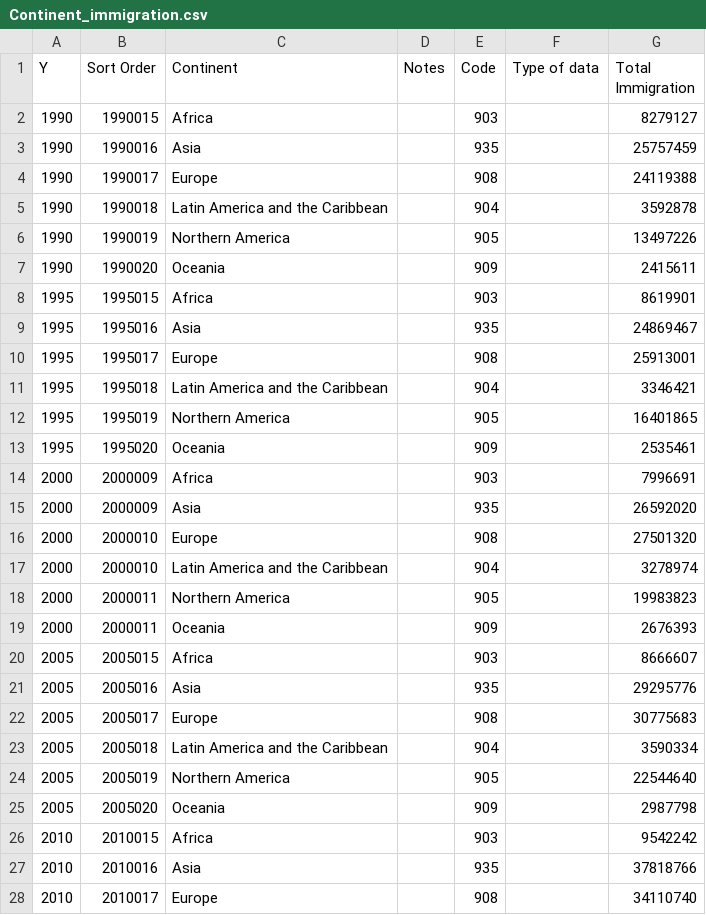
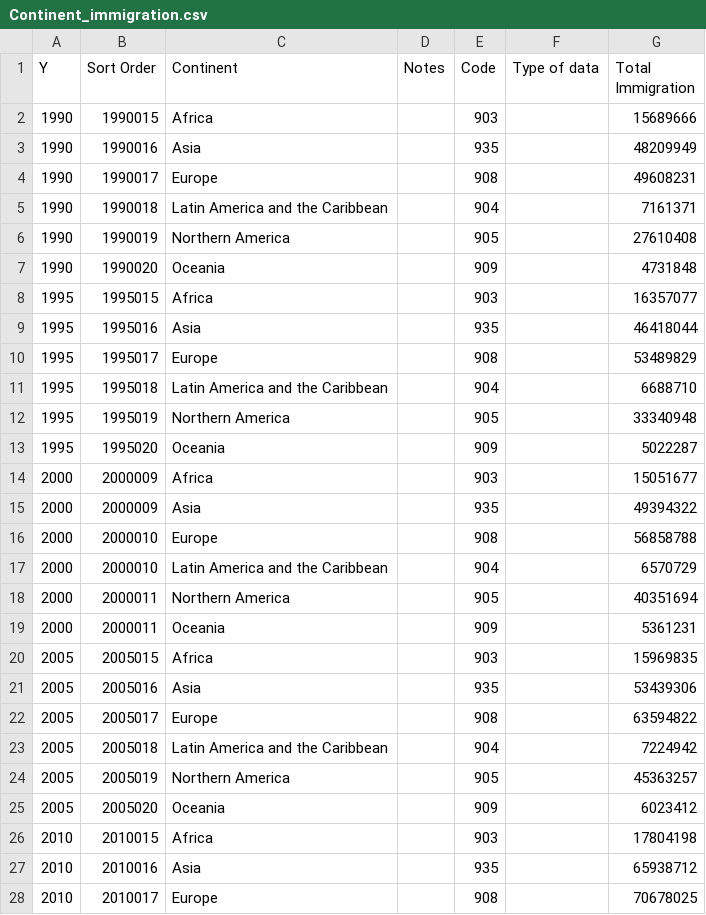
Before and after one commit to PavithS/FIT3179, a CSV file: Data/Continent_immigration.csv, drawn as a sheet; only a part is shown; the diff covers the shown part only.

Commit message:
Add files via upload

```diff
--- a/Data/Continent_immigration.csv
+++ b/Data/Continent_immigration.csv
@@ -1,28 +1,28 @@
 Y,Sort Order,Continent,Notes,Code,Type of data,Total Immigration
-1990,1990015,Africa,,903,,8279127
-1990,1990016,Asia,,935,,25757459
-1990,1990017,Europe,,908,,24119388
-1990,1990018,Latin America and the Caribbean,,904,,3592878
-1990,1990019,Northern America,,905,,13497226
-1990,1990020,Oceania,,909,,2415611
-1995,1995015,Africa,,903,,8619901
-1995,1995016,Asia,,935,,24869467
-1995,1995017,Europe,,908,,25913001
-1995,1995018,Latin America and the Caribbean,,904,,3346421
-1995,1995019,Northern America,,905,,16401865
-1995,1995020,Oceania,,909,,2535461
-2000,2000009,Africa,,903,,7996691
-2000,2000009,Asia,,935,,26592020
-2000,2000010,Europe,,908,,27501320
-2000,2000010,Latin America and the Caribbean,,904,,3278974
-2000,2000011,Northern America,,905,,19983823
-2000,2000011,Oceania,,909,,2676393
-2005,2005015,Africa,,903,,8666607
-2005,2005016,Asia,,935,,29295776
-2005,2005017,Europe,,908,,30775683
-2005,2005018,Latin America and the Caribbean,,904,,3590334
-2005,2005019,Northern America,,905,,22544640
-2005,2005020,Oceania,,909,,2987798
-2010,2010015,Africa,,903,,9542242
-2010,2010016,Asia,,935,,37818766
-2010,2010017,Europe,,908,,34110740
+1990,1990015,Africa,,903,,15689666
+1990,1990016,Asia,,935,,48209949
+1990,1990017,Europe,,908,,49608231
+1990,1990018,Latin America and the Caribbean,,904,,7161371
+1990,1990019,Northern America,,905,,27610408
+1990,1990020,Oceania,,909,,4731848
+1995,1995015,Africa,,903,,16357077
+1995,1995016,Asia,,935,,46418044
+1995,1995017,Europe,,908,,53489829
+1995,1995018,Latin America and the Caribbean,,904,,6688710
+1995,1995019,Northern America,,905,,33340948
+1995,1995020,Oceania,,909,,5022287
+2000,2000009,Africa,,903,,15051677
+2000,2000009,Asia,,935,,49394322
+2000,2000010,Europe,,908,,56858788
+2000,2000010,Latin America and the Caribbean,,904,,6570729
+2000,2000011,Northern America,,905,,40351694
+2000,2000011,Oceania,,909,,5361231
+2005,2005015,Africa,,903,,15969835
+2005,2005016,Asia,,935,,53439306
+2005,2005017,Europe,,908,,63594822
+2005,2005018,Latin America and the Caribbean,,904,,7224942
+2005,2005019,Northern America,,905,,45363257
+2005,2005020,Oceania,,909,,6023412
+2010,2010015,Africa,,903,,17804198
+2010,2010016,Asia,,935,,65938712
+2010,2010017,Europe,,908,,70678025
```
Also changed, not shown: 15 edited cells elsewhere in this file.
